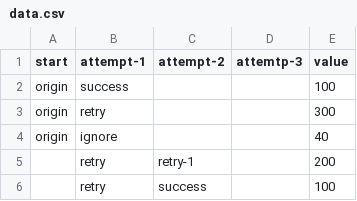
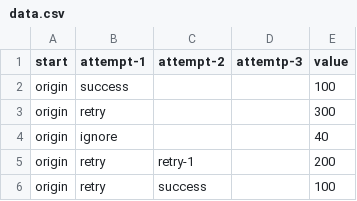
Before and after one commit to rikdpg/csv, a CSV file: data.csv, drawn as a sheet.

Commit message:
Update data.csv

```diff
--- a/data.csv
+++ b/data.csv
@@ -4,3 +4,3 @@
 "origin", "ignore","","","40"
-"", "retry", "retry-1","","200"
-"", "retry", "success","","100"
+"origin", "retry", "retry-1","","200"
+"origin", "retry", "success","","100"
```
